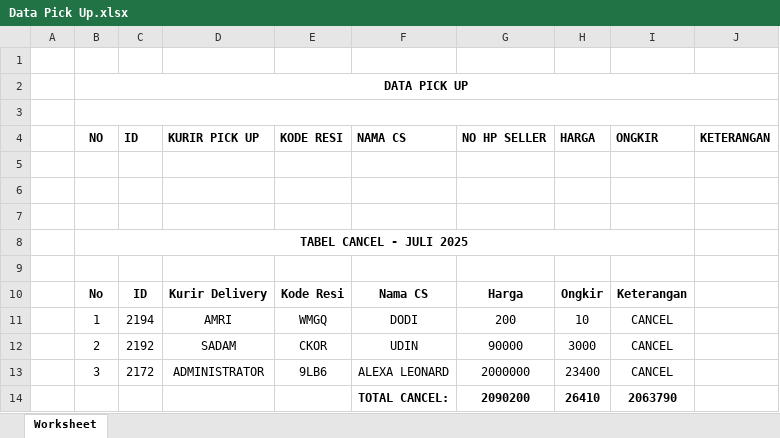
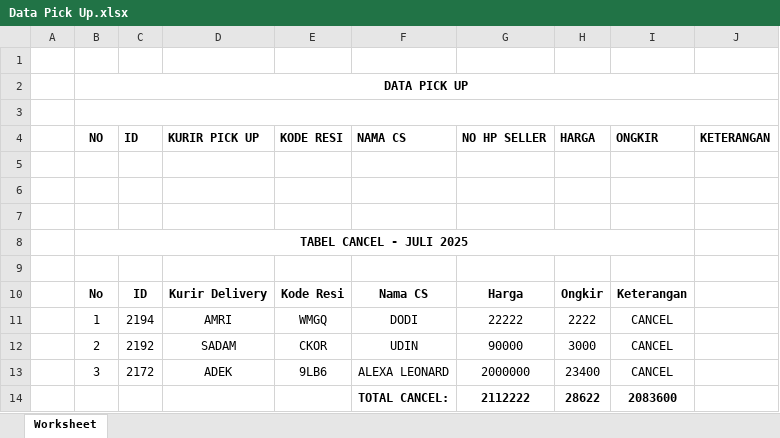
Before and after one commit to arishrdi/batam-kurir, an Excel workbook: adm/export/Data Pick Up.xlsx, sheet Worksheet, drawn as a sheet; values as stored, in another font and other column widths than the file's, no borders; removed rows and columns are numbered as before the commit, all else as after; the diff names each change by its address in the sheet, - before the commit and + after, or states it on an @@ line.

```diff
--- a/adm/export/Data Pick Up.xlsx (sheet Worksheet)
+++ b/adm/export/Data Pick Up.xlsx (sheet Worksheet)
-G11 (NO HP SELLER): 200
+G11 (NO HP SELLER): 22222
-H11 (HARGA): 10
+H11 (HARGA): 2222
-D13 (KURIR PICK UP): ADMINISTRATOR
+D13 (KURIR PICK UP): ADEK
-row 14:  |  |  |  |  | TOTAL CANCEL: | 2090200 | 26410 | 2063790
+row 14:  |  |  |  |  | TOTAL CANCEL: | 2112222 | 28622 | 2083600
```
Also changed, not shown: 8 other files.
